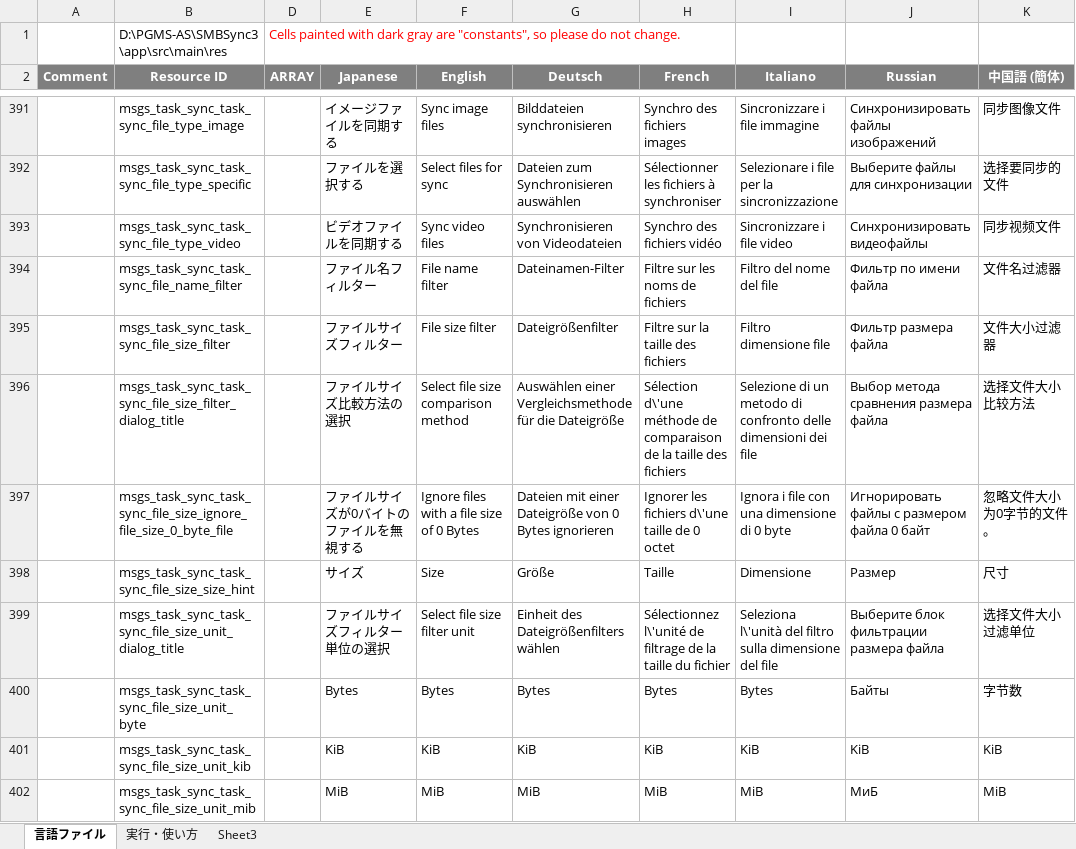
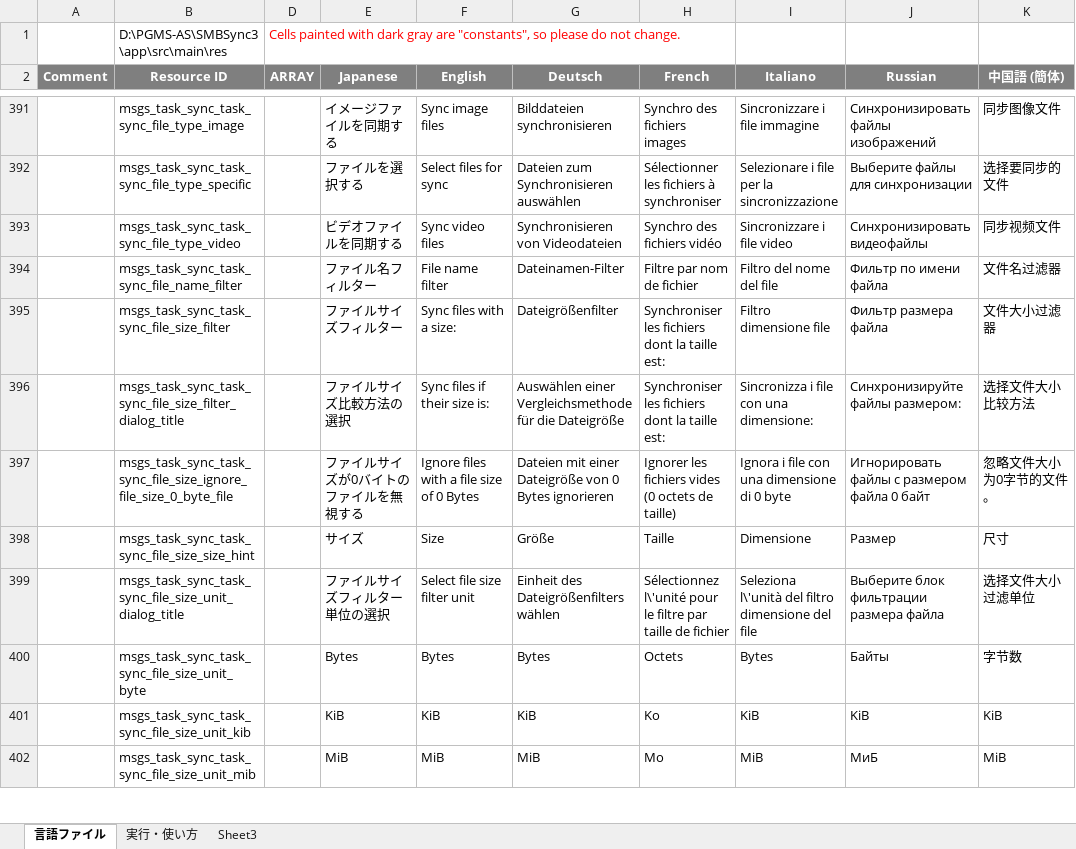
Before and after one commit to Sentaroh/SMBSync3, an Excel workbook: message_translation_sync3.xlsm, sheet 言語ファイル, drawn as a sheet; only a part is shown, gaps mark what is left out; values as stored, in another font and other column widths than the file's, no borders; charts and pictures not drawn; the diff covers the shown part only; the diff names each change by its address in the sheet, - before the commit and + after, or states it on an @@ line.

```diff
--- a/message_translation_sync3.xlsm (sheet 言語ファイル)
+++ b/message_translation_sync3.xlsm (sheet 言語ファイル)
-H394 (French): Filtre sur les noms de fichiers
+H394 (French): Filtre par nom de fichier
-F395 (English): File size filter
+F395 (English): Sync files with a size:
-H395 (French): Filtre sur la taille des fichiers
+H395 (French): Synchroniser les fichiers dont la taille est:
-F396 (English): Select file size comparison method
+F396 (English): Sync files if their size is:
-H396 (French): Sélection d\'une méthode de comparaison de la taille des fichiers
+H396 (French): Synchroniser les fichiers dont la taille est:
-I396 (Italiano): Selezione di un metodo di confronto delle dimensioni dei file
+I396 (Italiano): Sincronizza i file con una dimensione:
-J396 (Russian): Выбор метода сравнения размера файла
+J396 (Russian): Синхронизируйте файлы размером:
-H397 (French): …les fichiers d\'une taille de 0 octet
+H397 (French): …les fichiers vides (0 octets de taille)
-H399 (French): Sélectionnez l\'unité de filtrage de la taille du fichier
+H399 (French): Sélectionnez l\'unité pour le filtre par taille de fichier
-I399 (Italiano): …del filtro sulla dimensione del…
+I399 (Italiano): …del filtro dimensione del…
-H400 (French): Bytes
+H400 (French): Octets
-H401 (French): KiB
+H401 (French): Ko
-H402 (French): MiB
+H402 (French): Mo
```
Also changed, not shown: 1 added row and 37 edited cells elsewhere in this sheet, 18 other files.
